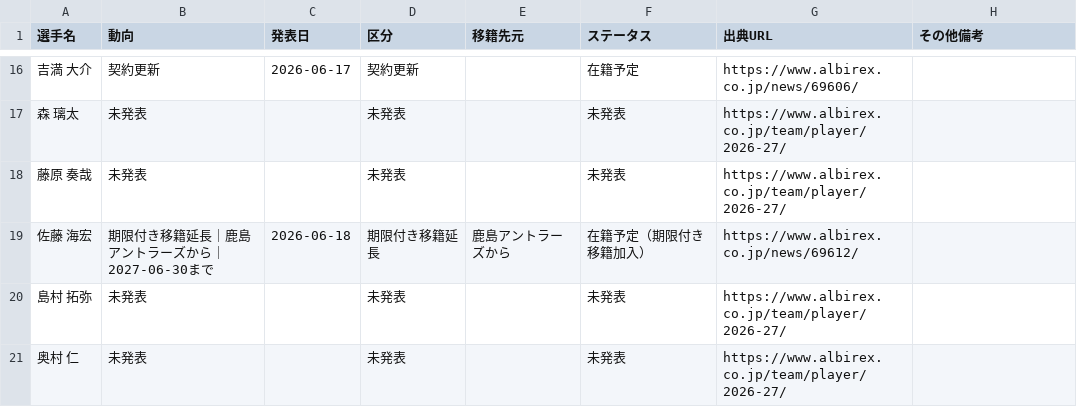
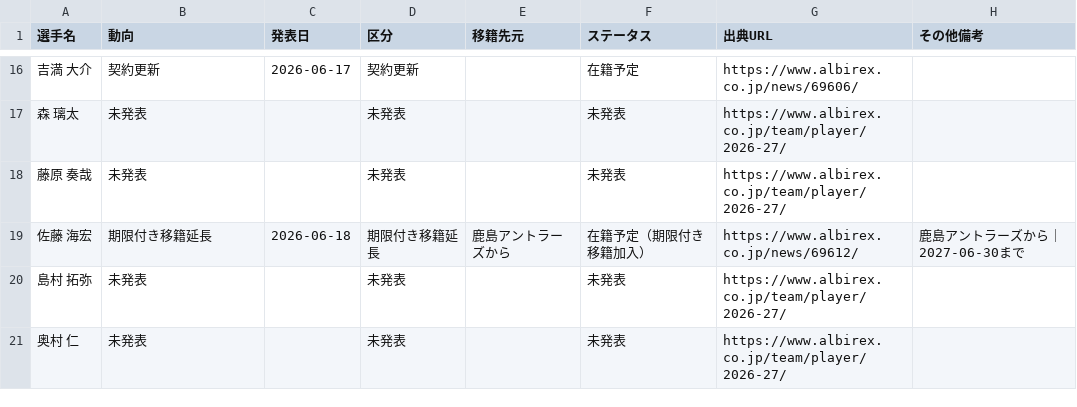
Before and after one commit to kgymk1-hub/albirex, a CSV file: data/men/official_events.csv, drawn as a sheet; only a part is shown, gaps mark what is left out.

```diff
--- a/data/men/official_events.csv
+++ b/data/men/official_events.csv
@@ -18,3 +18,3 @@
 藤原 奏哉,未発表,,未発表,,未発表,https://www.albirex.co.jp/team/player/2026-27/,
-佐藤 海宏,期限付き移籍延長｜鹿島アントラーズから｜2027-06-30まで,2026-06-18,期限付き移籍延長,鹿島アントラーズから,在籍予定（期限付き移籍加入）,https://www.albirex.co.jp/news/69612/,
+佐藤 海宏,期限付き移籍延長,2026-06-18,期限付き移籍延長,鹿島アントラーズから,在籍予定（期限付き移籍加入）,https://www.albirex.co.jp/news/69612/,鹿島アントラーズから｜2027-06-30まで
 島村 拓弥,未発表,,未発表,,未発表,https://www.albirex.co.jp/team/player/2026-27/,
```
Also changed, not shown: 1 other file.
